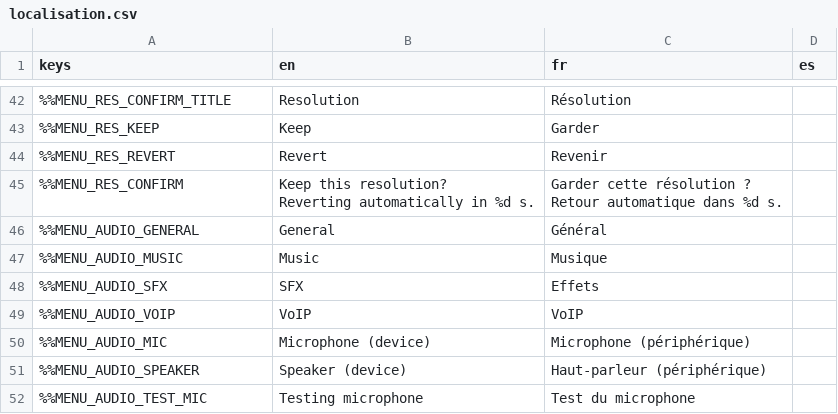
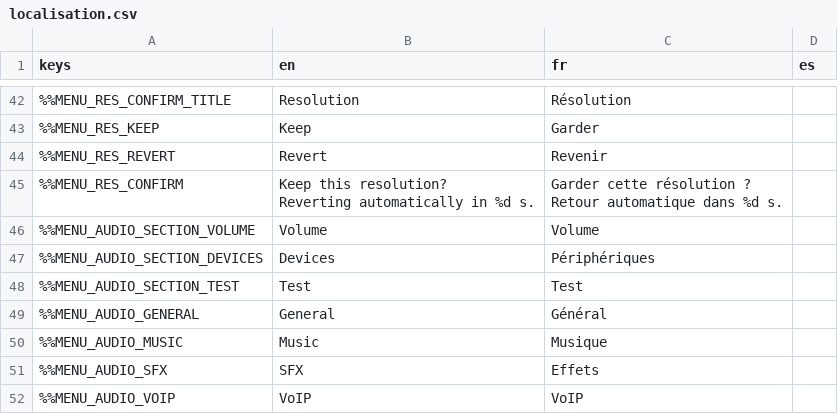
Before and after one commit to DyingStar-game/DyingStar, a CSV file: tools/localization/localisation.csv, drawn as a sheet; only a part is shown, gaps mark what is left out; the shorter side is filled out with more unchanged rows; the diff names each change by its address in the sheet, - before the commit and + after, or states it on an @@ line.

Commit message:
feat(settings): the Audio tab in the settings' own look
Its controls were 600 px wide, orange with black text: the lines ran
past the panel and their captions were cut off on the left. They are
now a control's width (200 px) in the pages' theme, and the page gets
section headings like the others (Volume, Devices, Test) in place of
its separator.

Also: the settings' veil is fitted once the layout is done, not only on
a later resize.

```diff
--- a/tools/localization/localisation.csv
+++ b/tools/localization/localisation.csv
+row 46: %%MENU_AUDIO_SECTION_VOLUME | Volume | Volume
+row 47: %%MENU_AUDIO_SECTION_DEVICES | Devices | Périphériques
+row 48: %%MENU_AUDIO_SECTION_TEST | Test | Test
```
Also changed, not shown: 3 other files.
